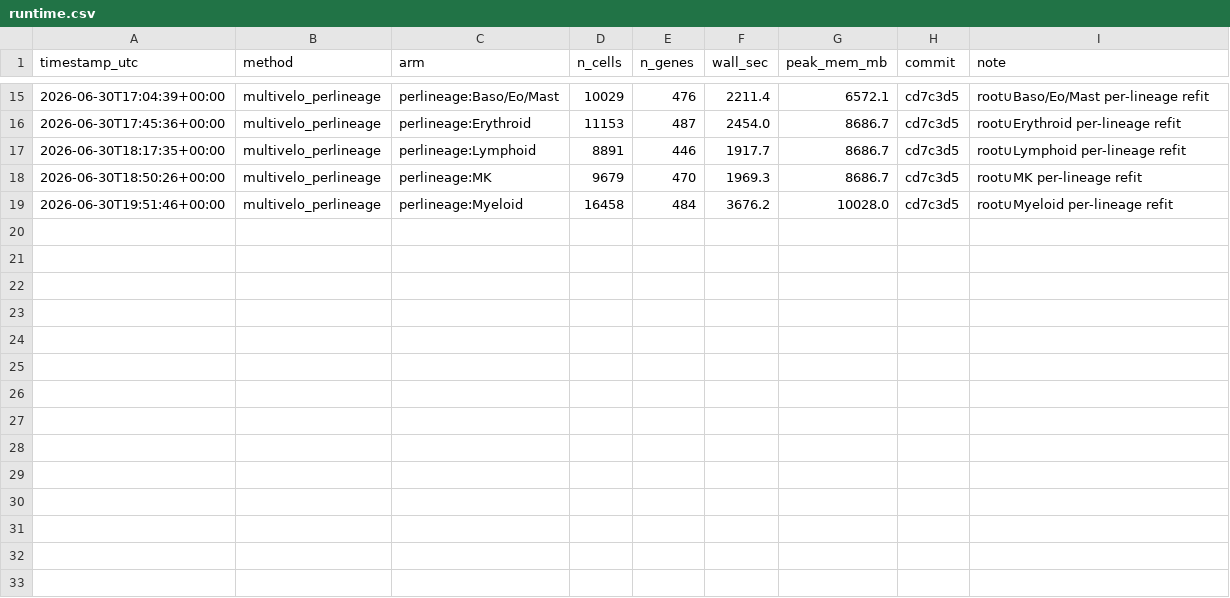
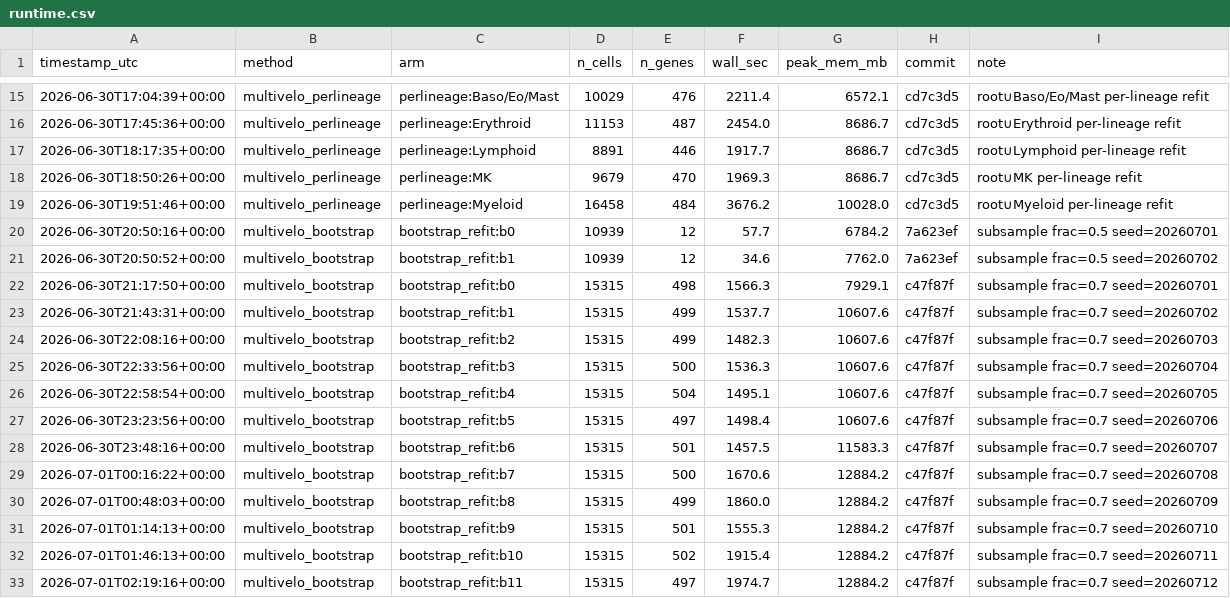
Before and after one commit to biospin/BioProject01, a CSV file: pipeline/hspc-velocity-benchmark/results/runtime.csv, drawn as a sheet; only a part is shown, gaps mark what is left out.

Commit message:
BIOP01-28 α_c 전체 re-fit bootstrap(B=12) 완료·해석 — lag 재fit rank +0.624 < α_c +0.729 (H1 consistent)
- 12 refit 완료(frac0.70 subsample, gene 497~504): rank concord α +0.949 / α_c +0.729 / lag +0.624, CV 0.23/0.25/0.31
- 부호(sign)를 stability 지표에서 제외: MultiVelo lag은 485/485·전 refit 항상 양수 → flip 구조적 불가(tautology), rank·CV로만 판정
- p5 dtw-signed lag 83% 부호안정 비교 삭제(다른 lag 정의라 비교 불가)
- 결론 강도 완화: 재fit-안정성은 5개 확증축 중 1개, modest 격차 → 'consistent with H1'
- raw refit_*.csv 12개·scratchpad gitignore(요약 pergene.csv/.md만 track)

```diff
--- a/pipeline/hspc-velocity-benchmark/results/runtime.csv
+++ b/pipeline/hspc-velocity-benchmark/results/runtime.csv
@@ -19 +19,15 @@ timestamp_utc,method,arm,n_cells,n_genes,wall_sec,peak_mem_mb,commit,note
 2026-06-30T19:51:46+00:00,multivelo_perlineage,perlineage:Myeloid,16458,484,3676.2,10028.0,cd7c3d5,root∪Myeloid per-lineage refit
+2026-06-30T20:50:16+00:00,multivelo_bootstrap,bootstrap_refit:b0,10939,12,57.7,6784.2,7a623ef,subsample frac=0.5 seed=20260701
+2026-06-30T20:50:52+00:00,multivelo_bootstrap,bootstrap_refit:b1,10939,12,34.6,7762.0,7a623ef,subsample frac=0.5 seed=20260702
+2026-06-30T21:17:50+00:00,multivelo_bootstrap,bootstrap_refit:b0,15315,498,1566.3,7929.1,c47f87f,subsample frac=0.7 seed=20260701
+2026-06-30T21:43:31+00:00,multivelo_bootstrap,bootstrap_refit:b1,15315,499,1537.7,10607.6,c47f87f,subsample frac=0.7 seed=20260702
+2026-06-30T22:08:16+00:00,multivelo_bootstrap,bootstrap_refit:b2,15315,499,1482.3,10607.6,c47f87f,subsample frac=0.7 seed=20260703
+2026-06-30T22:33:56+00:00,multivelo_bootstrap,bootstrap_refit:b3,15315,500,1536.3,10607.6,c47f87f,subsample frac=0.7 seed=20260704
+2026-06-30T22:58:54+00:00,multivelo_bootstrap,bootstrap_refit:b4,15315,504,1495.1,10607.6,c47f87f,subsample frac=0.7 seed=20260705
+2026-06-30T23:23:56+00:00,multivelo_bootstrap,bootstrap_refit:b5,15315,497,1498.4,10607.6,c47f87f,subsample frac=0.7 seed=20260706
+2026-06-30T23:48:16+00:00,multivelo_bootstrap,bootstrap_refit:b6,15315,501,1457.5,11583.3,c47f87f,subsample frac=0.7 seed=20260707
+2026-07-01T00:16:22+00:00,multivelo_bootstrap,bootstrap_refit:b7,15315,500,1670.6,12884.2,c47f87f,subsample frac=0.7 seed=20260708
+2026-07-01T00:48:03+00:00,multivelo_bootstrap,bootstrap_refit:b8,15315,499,1860.0,12884.2,c47f87f,subsample frac=0.7 seed=20260709
+2026-07-01T01:14:13+00:00,multivelo_bootstrap,bootstrap_refit:b9,15315,501,1555.3,12884.2,c47f87f,subsample frac=0.7 seed=20260710
+2026-07-01T01:46:13+00:00,multivelo_bootstrap,bootstrap_refit:b10,15315,502,1915.4,12884.2,c47f87f,subsample frac=0.7 seed=20260711
+2026-07-01T02:19:16+00:00,multivelo_bootstrap,bootstrap_refit:b11,15315,497,1974.7,12884.2,c47f87f,subsample frac=0.7 seed=20260712
```
Also changed, not shown: 3 other files.
